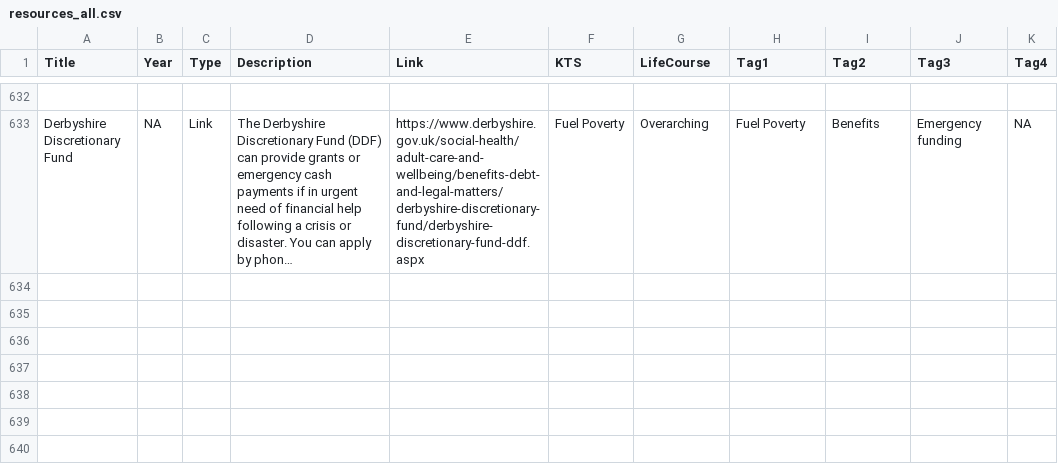
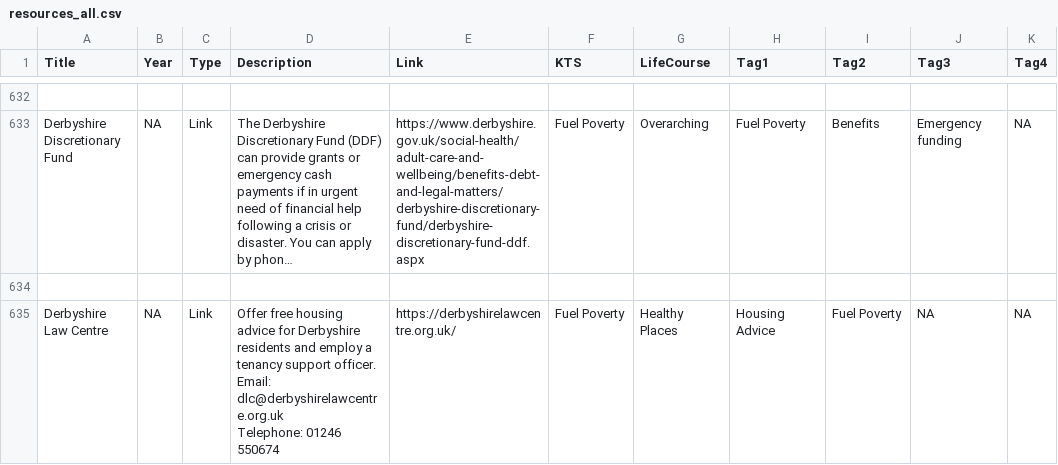
Before and after one commit to DerbyshireKIT/jsna-resources, a CSV file: resources_all.csv, drawn as a sheet; only a part is shown, gaps mark what is left out; long unchanged cells end in …; ↵ is a line break in a cell; the diff names each change by its address in the sheet, - before the commit and + after, or states it on an @@ line.

Commit message:
Add resource: Derbyshire Law Centre

```diff
--- a/resources_all.csv
+++ b/resources_all.csv
+row 634: (empty)
+row 635: Derbyshire Law Centre | NA | Link | Offer free housing advice for Derbyshire residents and employ a tenancy support officer. ↵ Email: dlc@derbyshirelawcentre.org.uk ↵ Telephone: 01246 550674 | https://derbyshirelawcentre.org.uk/ | Fuel Poverty | Healthy Places | Housing Advice | Fuel Poverty | NA | NA
```
